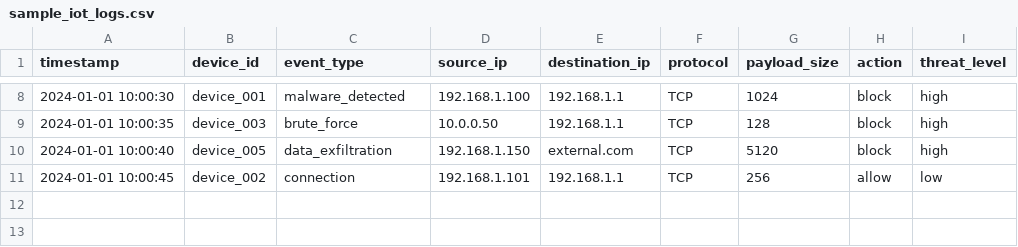
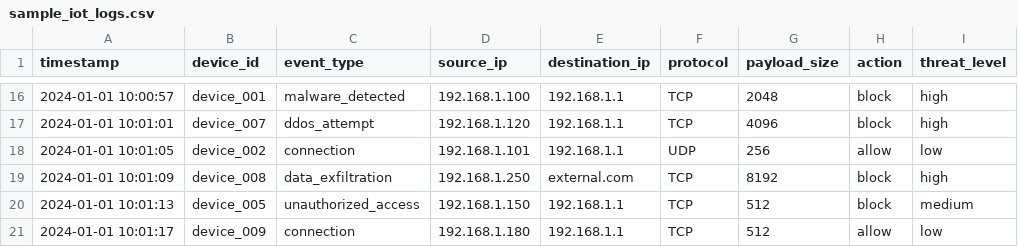
Before and after one commit to Staxxiepooh/IoT-Threat-Attribution, a CSV file: data/raw/sample_iot_logs.csv, drawn as a sheet; only a part is shown, gaps mark what is left out; the diff covers the shown part only.

```diff
--- a/data/raw/sample_iot_logs.csv
+++ b/data/raw/sample_iot_logs.csv
@@ -8,4 +16,6 @@ timestamp,device_id,event_type,source_ip,destination_ip,protocol,payload_size,ac
-2024-01-01 10:00:30,device_001,malware_detected,192.168.1.100,192.168.1.1,TCP,1024,block,high
-2024-01-01 10:00:35,device_003,brute_force,10.0.0.50,192.168.1.1,TCP,128,block,high
-2024-01-01 10:00:40,device_005,data_exfiltration,192.168.1.150,external.com,TCP,5120,block,high
-2024-01-01 10:00:45,device_002,connection,192.168.1.101,192.168.1.1,TCP,256,allow,low
+2024-01-01 10:00:57,device_001,malware_detected,192.168.1.100,192.168.1.1,TCP,2048,block,high
+2024-01-01 10:01:01,device_007,ddos_attempt,192.168.1.120,192.168.1.1,TCP,4096,block,high
+2024-01-01 10:01:05,device_002,connection,192.168.1.101,192.168.1.1,UDP,256,allow,low
+2024-01-01 10:01:09,device_008,data_exfiltration,192.168.1.250,external.com,TCP,8192,block,high
+2024-01-01 10:01:13,device_005,unauthorized_access,192.168.1.150,192.168.1.1,TCP,512,block,medium
+2024-01-01 10:01:17,device_009,connection,192.168.1.180,192.168.1.1,TCP,512,allow,low
```
Also changed, not shown: 8 added rows and 27 edited cells elsewhere in this file, results/anomaly_detections.csv, results/attacker_profiles.csv, 6 other files.
